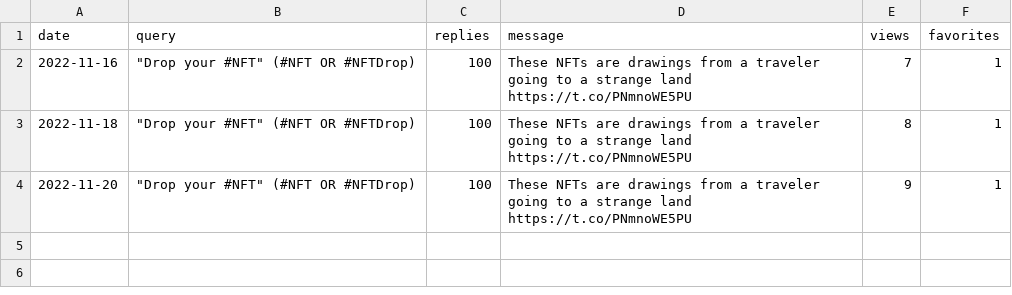
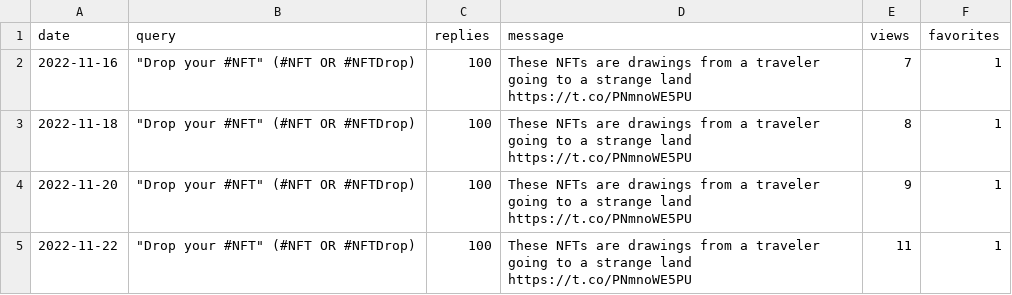
Before and after one commit to spoilerdo/nft-message-bot, a CSV file: analyses/bumblebee-analysis.csv, drawn as a sheet.

Commit message:
Analysis report

```diff
--- a/analyses/bumblebee-analysis.csv
+++ b/analyses/bumblebee-analysis.csv
@@ -4 +4,2 @@ date,query,replies,message,views,favorites
 2022-11-20,"""Drop your #NFT"" (#NFT OR #NFTDrop)",100,These NFTs are drawings from a traveler going to a strange land https://t.co/PNmnoWE5PU,9,1
+2022-11-22,"""Drop your #NFT"" (#NFT OR #NFTDrop)",100,These NFTs are drawings from a traveler going to a strange land https://t.co/PNmnoWE5PU,11,1
```
Also changed, not shown: analyses/poison-dart-frog-analysis.csv.
